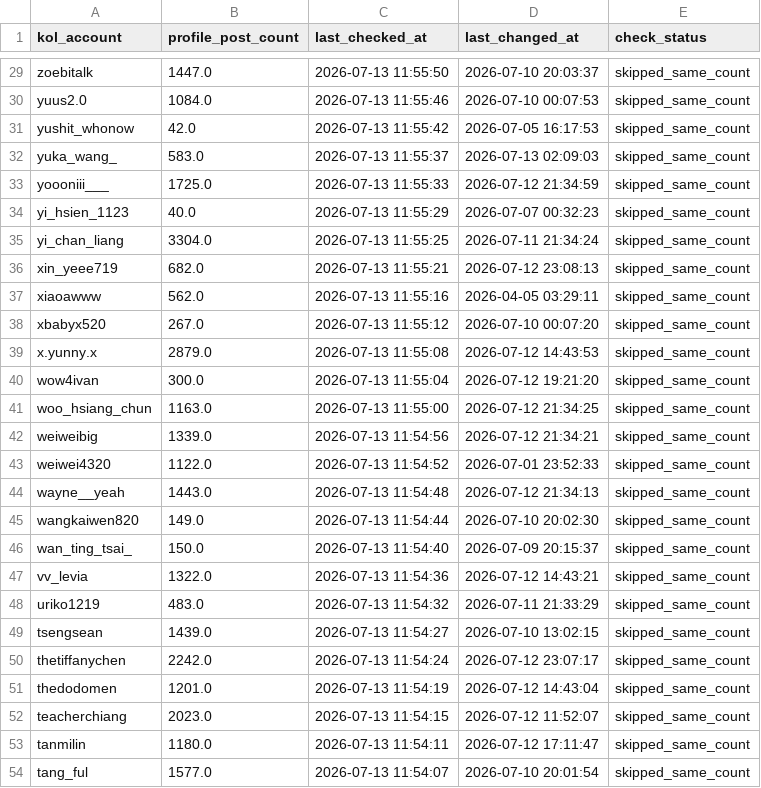
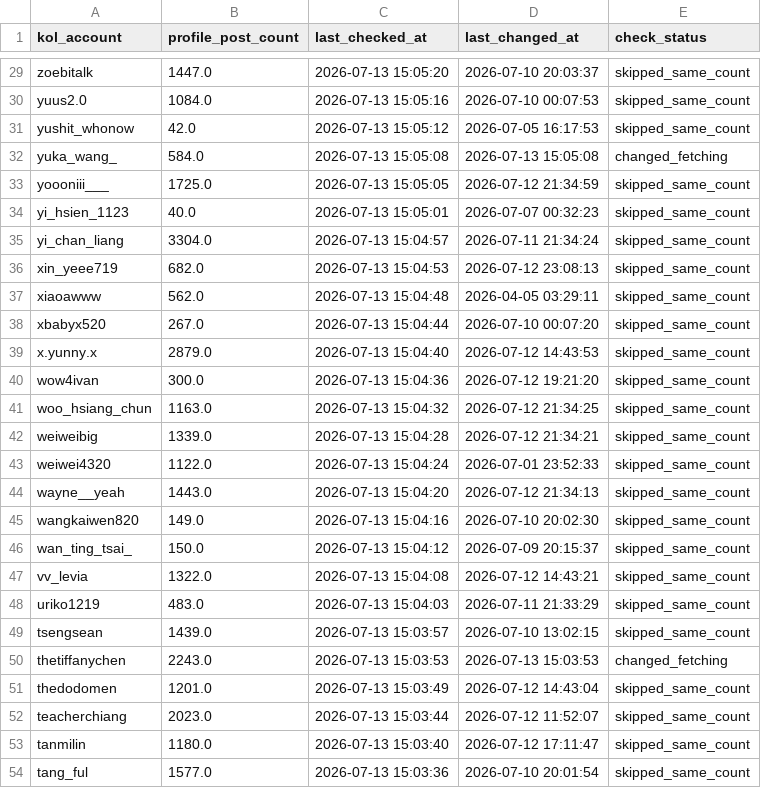
Before and after one commit to sabina-lu/reels-scraping, a CSV file: data/profile_post_state.csv, drawn as a sheet; only a part is shown, gaps mark what is left out; the diff covers the shown part only; the diff names each change by its address in the sheet, - before the commit and + after, or states it on an @@ line.

```diff
--- a/data/profile_post_state.csv
+++ b/data/profile_post_state.csv
-C29 (last_checked_at): 2026-07-13 11:55:50
+C29 (last_checked_at): 2026-07-13 15:05:20
-C30 (last_checked_at): 2026-07-13 11:55:46
+C30 (last_checked_at): 2026-07-13 15:05:16
-C31 (last_checked_at): 2026-07-13 11:55:42
+C31 (last_checked_at): 2026-07-13 15:05:12
-B32 (profile_post_count): 583.0
+B32 (profile_post_count): 584.0
-C32 (last_checked_at): 2026-07-13 11:55:37
+C32 (last_checked_at): 2026-07-13 15:05:08
-D32 (last_changed_at): 2026-07-13 02:09:03
+D32 (last_changed_at): 2026-07-13 15:05:08
-E32 (check_status): skipped_same_count
+E32 (check_status): changed_fetching
-C33 (last_checked_at): 2026-07-13 11:55:33
+C33 (last_checked_at): 2026-07-13 15:05:05
-C34 (last_checked_at): 2026-07-13 11:55:29
+C34 (last_checked_at): 2026-07-13 15:05:01
-C35 (last_checked_at): 2026-07-13 11:55:25
+C35 (last_checked_at): 2026-07-13 15:04:57
-C36 (last_checked_at): 2026-07-13 11:55:21
+C36 (last_checked_at): 2026-07-13 15:04:53
-C37 (last_checked_at): 2026-07-13 11:55:16
+C37 (last_checked_at): 2026-07-13 15:04:48
-C38 (last_checked_at): 2026-07-13 11:55:12
+C38 (last_checked_at): 2026-07-13 15:04:44
-C39 (last_checked_at): 2026-07-13 11:55:08
+C39 (last_checked_at): 2026-07-13 15:04:40
-C40 (last_checked_at): 2026-07-13 11:55:04
+C40 (last_checked_at): 2026-07-13 15:04:36
-C41 (last_checked_at): 2026-07-13 11:55:00
+C41 (last_checked_at): 2026-07-13 15:04:32
-C42 (last_checked_at): 2026-07-13 11:54:56
+C42 (last_checked_at): 2026-07-13 15:04:28
-C43 (last_checked_at): 2026-07-13 11:54:52
+C43 (last_checked_at): 2026-07-13 15:04:24
-C44 (last_checked_at): 2026-07-13 11:54:48
+C44 (last_checked_at): 2026-07-13 15:04:20
-C45 (last_checked_at): 2026-07-13 11:54:44
+C45 (last_checked_at): 2026-07-13 15:04:16
-C46 (last_checked_at): 2026-07-13 11:54:40
+C46 (last_checked_at): 2026-07-13 15:04:12
-C47 (last_checked_at): 2026-07-13 11:54:36
+C47 (last_checked_at): 2026-07-13 15:04:08
-C48 (last_checked_at): 2026-07-13 11:54:32
+C48 (last_checked_at): 2026-07-13 15:04:03
-C49 (last_checked_at): 2026-07-13 11:54:27
+C49 (last_checked_at): 2026-07-13 15:03:57
-B50 (profile_post_count): 2242.0
+B50 (profile_post_count): 2243.0
-C50 (last_checked_at): 2026-07-13 11:54:24
+C50 (last_checked_at): 2026-07-13 15:03:53
-D50 (last_changed_at): 2026-07-12 23:07:17
+D50 (last_changed_at): 2026-07-13 15:03:53
-E50 (check_status): skipped_same_count
+E50 (check_status): changed_fetching
-C51 (last_checked_at): 2026-07-13 11:54:19
+C51 (last_checked_at): 2026-07-13 15:03:49
-C52 (last_checked_at): 2026-07-13 11:54:15
+C52 (last_checked_at): 2026-07-13 15:03:44
-C53 (last_checked_at): 2026-07-13 11:54:11
+C53 (last_checked_at): 2026-07-13 15:03:40
-C54 (last_checked_at): 2026-07-13 11:54:07
+C54 (last_checked_at): 2026-07-13 15:03:36
```
Also changed, not shown: 135 edited cells elsewhere in this file, data/reels_static_info.csv.
